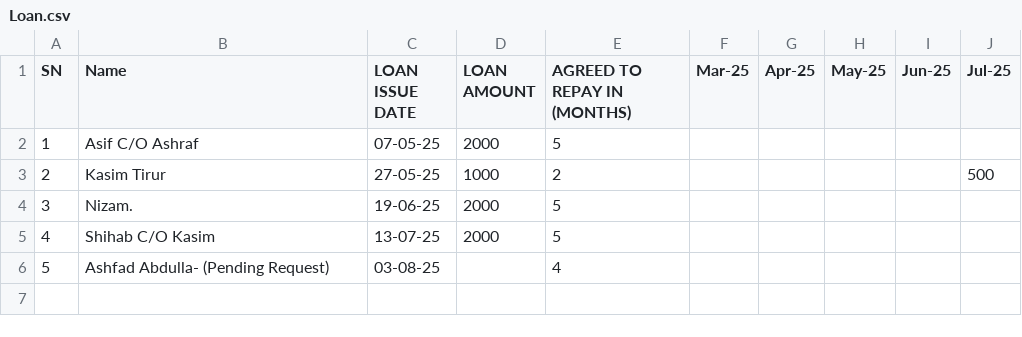
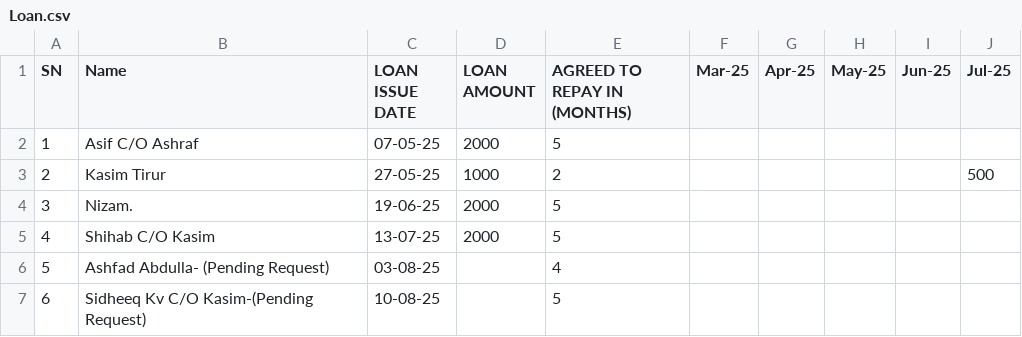
Before and after one commit to inventory-choco/avadhi-nidhi-loan, a CSV file: Loan.csv, drawn as a sheet; the diff names each change by its address in the sheet, - before the commit and + after, or states it on an @@ line.

Commit message:
Update Loan.csv

```diff
--- a/Loan.csv
+++ b/Loan.csv
+row 7: 6 | Sidheeq Kv C/O Kasim-(Pending Request) | 10-08-25 |  | 5
```
